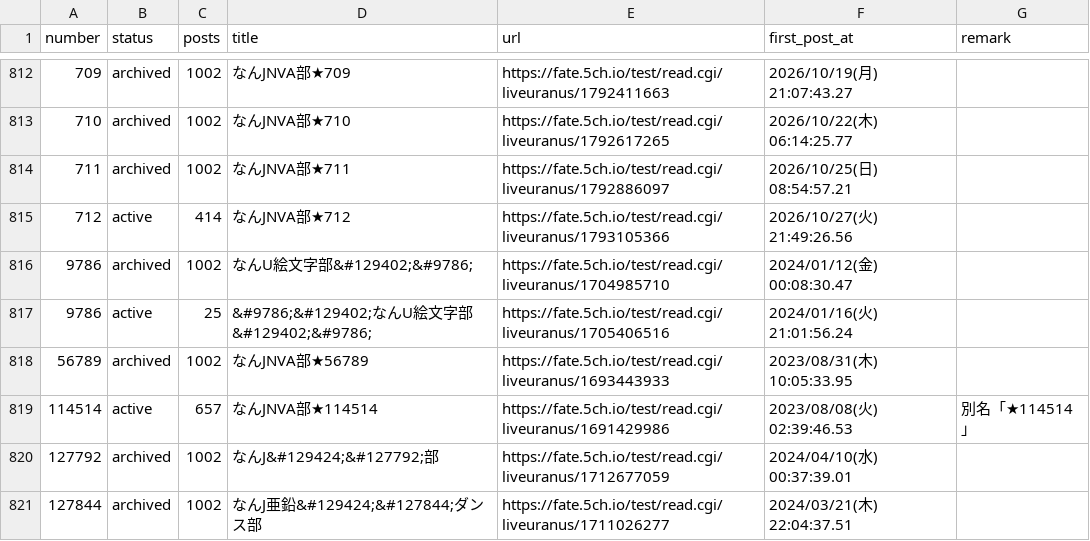
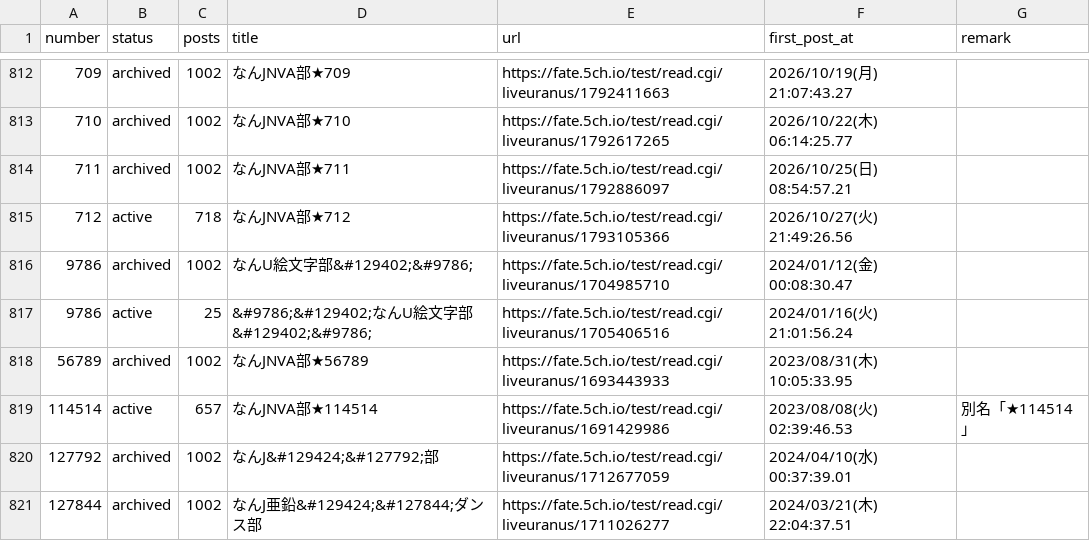
Before and after one commit to aka7774/nai_ch_wiki, a CSV file: thread_back_up/thread_urls.csv, drawn as a sheet; only a part is shown, gaps mark what is left out.

```diff
--- a/thread_back_up/thread_urls.csv
+++ b/thread_back_up/thread_urls.csv
@@ -814,3 +814,3 @@ number,status,posts,title,url,first_post_at,remark
 711,archived,1002,なんJNVA部★711,https://fate.5ch.io/test/read.cgi/liveuranus/1792886097,2026/10/25(日) 08:54:57.21,
-712,active,414,なんJNVA部★712,https://fate.5ch.io/test/read.cgi/liveuranus/1793105366,2026/10/27(火) 21:49:26.56,
+712,active,718,なんJNVA部★712,https://fate.5ch.io/test/read.cgi/liveuranus/1793105366,2026/10/27(火) 21:49:26.56,
 9786,archived,1002,なんU絵文字部&#129402;&#9786;,https://fate.5ch.io/test/read.cgi/liveuranus/1704985710,2024/01/12(金) 00:08:30.47,
```
Also changed, not shown: 54 other files.
